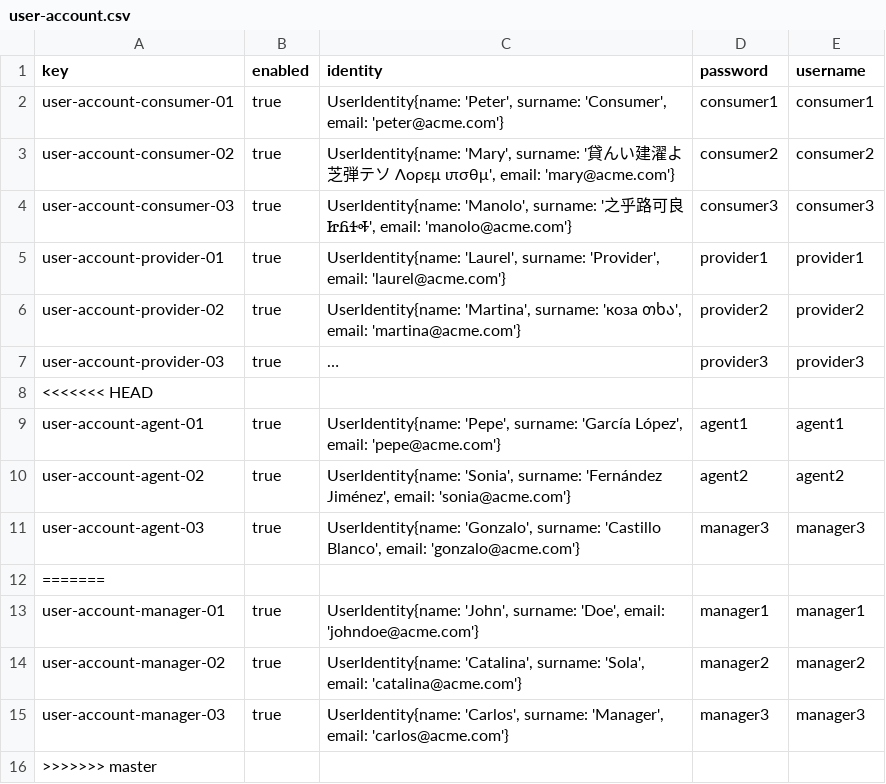
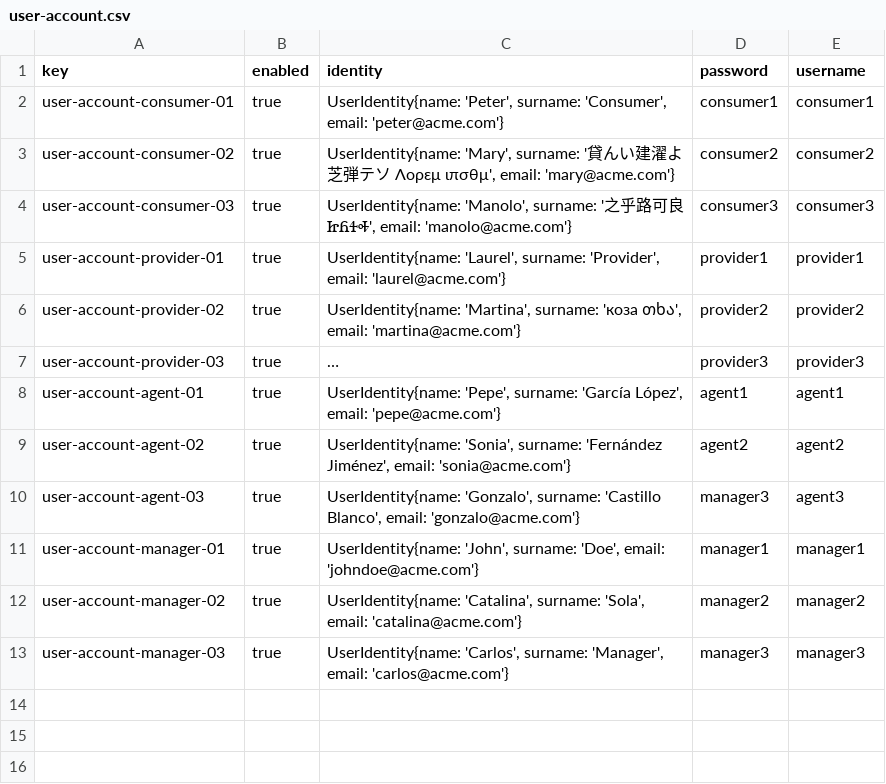
Before and after one commit to Cristinafernandezchica/Acme-ANS, a CSV file: src/main/resources/WEB-INF/data/sample/user-account.csv, drawn as a sheet; long unchanged cells end in …; removed rows and columns are numbered as before the commit, all else as after; the diff names each change by its address in the sheet, - before the commit and + after, or states it on an @@ line.

Commit message:
test: Add UserAccount sample data

```diff
--- a/src/main/resources/WEB-INF/data/sample/user-account.csv
+++ b/src/main/resources/WEB-INF/data/sample/user-account.csv
-row 8: <<<<<<< HEAD
-E10 (username): manager3
+E10 (username): agent3
-row 12: =======
-row 16: >>>>>>> master
```
